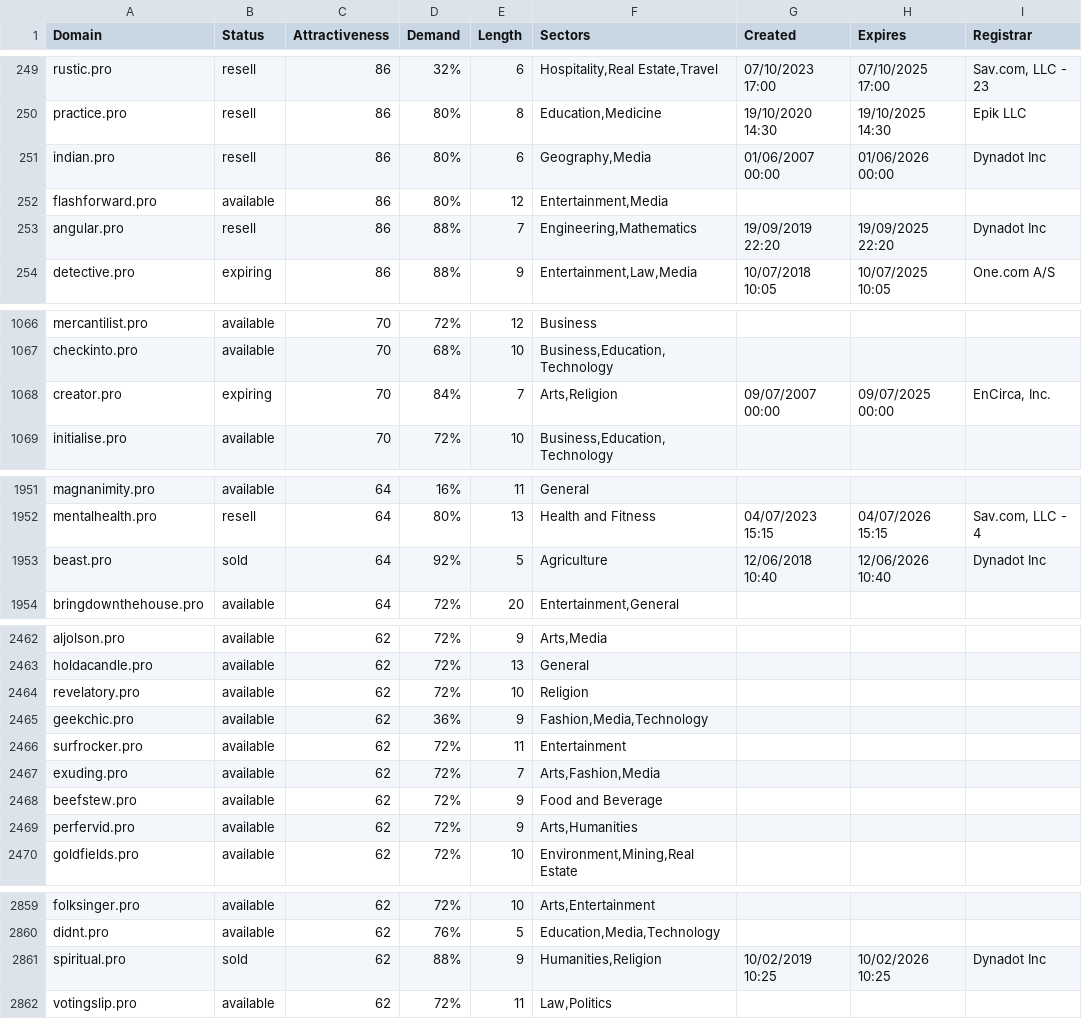
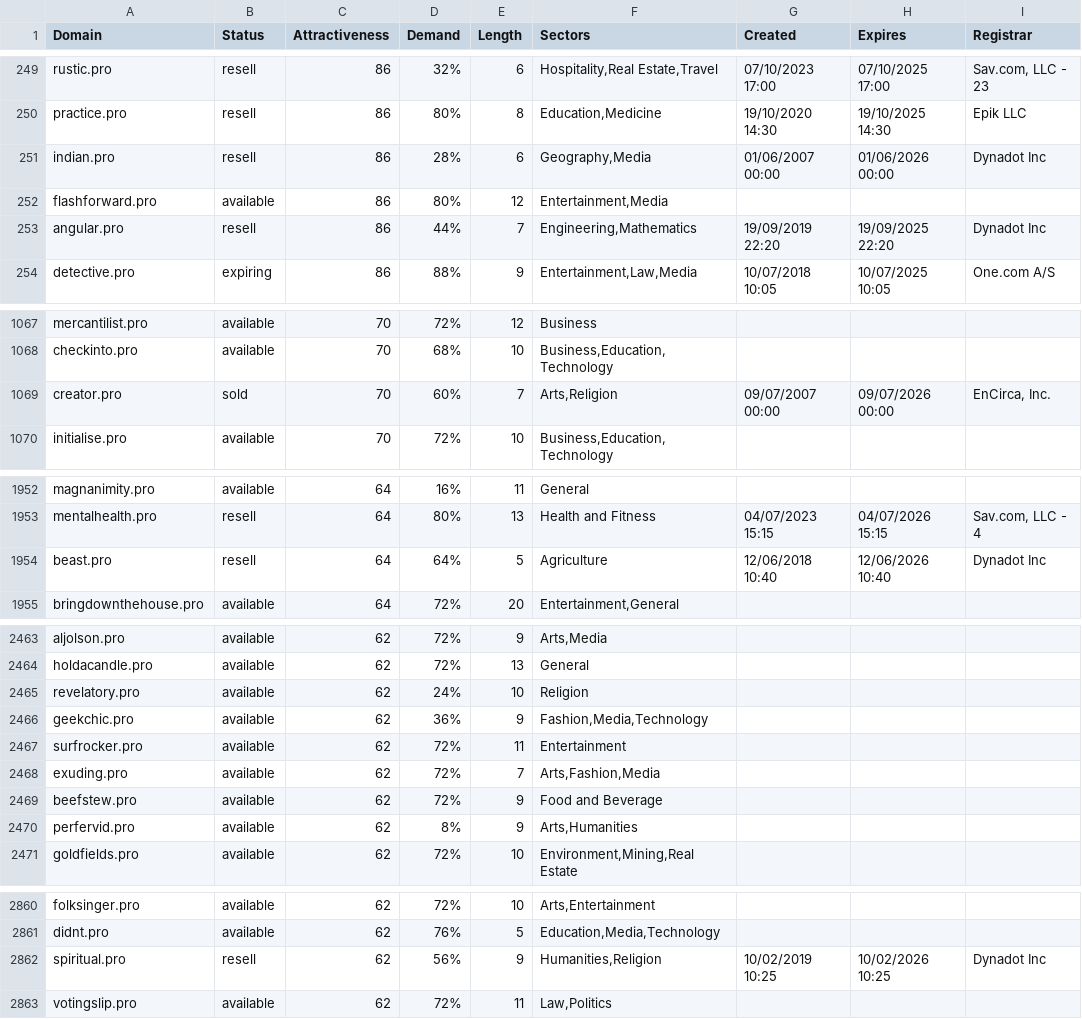
Before and after one commit to UniqueDomains/pro-oneword-domains, a CSV file: pro.csv, drawn as a sheet; only a part is shown, gaps mark what is left out; the diff covers the shown part only.

```diff
--- a/pro.csv
+++ b/pro.csv
@@ -250,5 +250,5 @@ rustic.pro,resell,86,32%,6,"Hospitality,Real Estate,Travel",07/10/2023 17:00,07/
 practice.pro,resell,86,80%,8,"Education,Medicine",19/10/2020 14:30,19/10/2025 14:30,Epik LLC
-indian.pro,resell,86,80%,6,"Geography,Media",01/06/2007 00:00,01/06/2026 00:00,Dynadot Inc
+indian.pro,resell,86,28%,6,"Geography,Media",01/06/2007 00:00,01/06/2026 00:00,Dynadot Inc
 flashforward.pro,available,86,80%,12,"Entertainment,Media",,,
-angular.pro,resell,86,88%,7,"Engineering,Mathematics",19/09/2019 22:20,19/09/2025 22:20,Dynadot Inc
+angular.pro,resell,86,44%,7,"Engineering,Mathematics",19/09/2019 22:20,19/09/2025 22:20,Dynadot Inc
 detective.pro,expiring,86,88%,9,"Entertainment,Law,Media",10/07/2018 10:05,10/07/2025 10:05,One.com A/S
@@ -1067,3 +1068,3 @@ mercantilist.pro,available,70,72%,12,Business,,,
 checkinto.pro,available,70,68%,10,"Business,Education,Technology",,,
-creator.pro,expiring,70,84%,7,"Arts,Religion",09/07/2007 00:00,09/07/2025 00:00,"EnCirca, Inc."
+creator.pro,sold,70,60%,7,"Arts,Religion",09/07/2007 00:00,09/07/2026 00:00,"EnCirca, Inc."
 initialise.pro,available,70,72%,10,"Business,Education,Technology",,,
@@ -1952,3 +1953,3 @@ magnanimity.pro,available,64,16%,11,General,,,
 mentalhealth.pro,resell,64,80%,13,Health and Fitness,04/07/2023 15:15,04/07/2026 15:15,"Sav.com, LLC - 4"
-beast.pro,sold,64,92%,5,Agriculture,12/06/2018 10:40,12/06/2026 10:40,Dynadot Inc
+beast.pro,resell,64,64%,5,Agriculture,12/06/2018 10:40,12/06/2026 10:40,Dynadot Inc
 bringdownthehouse.pro,available,64,72%,20,"Entertainment,General",,,
@@ -2463,3 +2464,3 @@ aljolson.pro,available,62,72%,9,"Arts,Media",,,
 holdacandle.pro,available,62,72%,13,General,,,
-revelatory.pro,available,62,72%,10,Religion,,,
+revelatory.pro,available,62,24%,10,Religion,,,
 geekchic.pro,available,62,36%,9,"Fashion,Media,Technology",,,
@@ -2468,3 +2469,3 @@ exuding.pro,available,62,72%,7,"Arts,Fashion,Media",,,
 beefstew.pro,available,62,72%,9,Food and Beverage,,,
-perfervid.pro,available,62,72%,9,"Arts,Humanities",,,
+perfervid.pro,available,62,8%,9,"Arts,Humanities",,,
 goldfields.pro,available,62,72%,10,"Environment,Mining,Real Estate",,,
@@ -2860,3 +2861,3 @@ folksinger.pro,available,62,72%,10,"Arts,Entertainment",,,
 didnt.pro,available,62,76%,5,"Education,Media,Technology",,,
-spiritual.pro,sold,62,88%,9,"Humanities,Religion",10/02/2019 10:25,10/02/2026 10:25,Dynadot Inc
+spiritual.pro,resell,62,56%,9,"Humanities,Religion",10/02/2019 10:25,10/02/2026 10:25,Dynadot Inc
 votingslip.pro,available,62,72%,11,"Law,Politics",,,
```
Also changed, not shown: 2 added rows, 2 removed rows and 49 edited cells elsewhere in this file, 2 other files.
